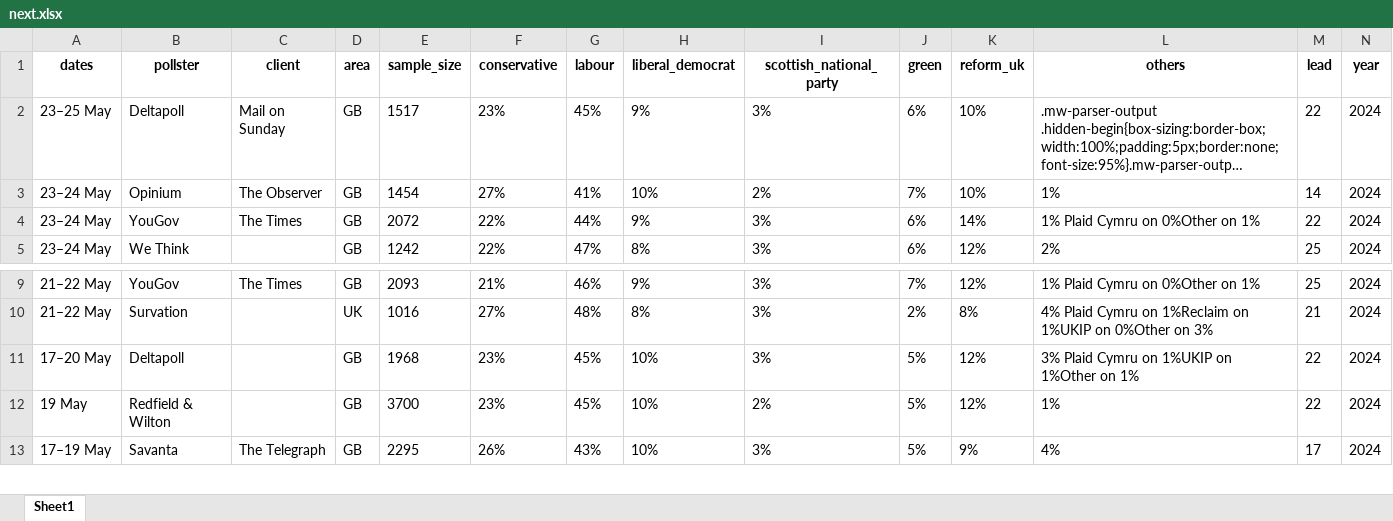
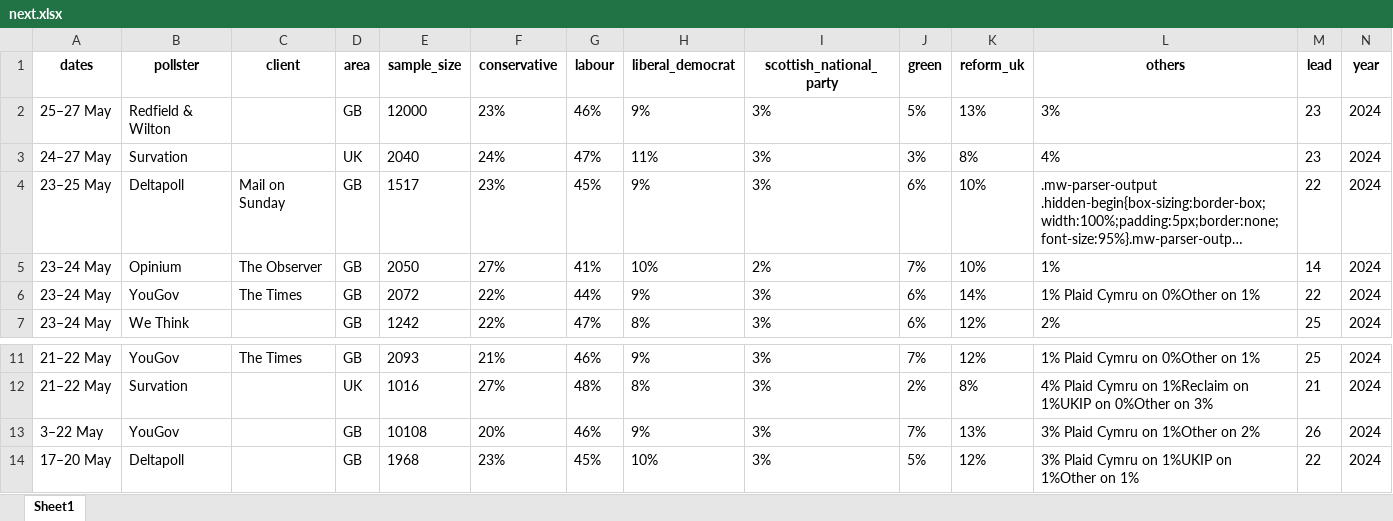
Before and after one commit to AndyLawton/uk_general_election_polls, an Excel workbook: poll_database/excels/next.xlsx, sheet Sheet1, drawn as a sheet; only a part is shown, gaps mark what is left out; the shorter side is filled out with more unchanged rows; long unchanged cells end in …; values as stored, in another font and other column widths than the file's, no borders; addresses are those after the commit; rows hold the shown columns only; the diff names each change by its address in the sheet, - before the commit and + after, or states it on an @@ line.

```diff
--- a/poll_database/excels/next.xlsx (sheet Sheet1)
+++ b/poll_database/excels/next.xlsx (sheet Sheet1)
+row 2: 25–27 May | Redfield & Wilton |  | GB | 12000 | 23% | 46% | 9% | 3% | 5% | 13% | 3% | 23 | 2024
+row 3: 24–27 May | Survation |  | UK | 2040 | 24% | 47% | 11% | 3% | 3% | 8% | 4% | 23 | 2024
-E5 (sample_size): 1454
+E5 (sample_size): 2050
+row 13: 3–22 May | YouGov |  | GB | 10108 | 20% | 46% | 9% | 3% | 7% | 13% | 3% Plaid Cymru on 1%Other on 2% | 26 | 2024
```
Also changed, not shown: 3 other files.
